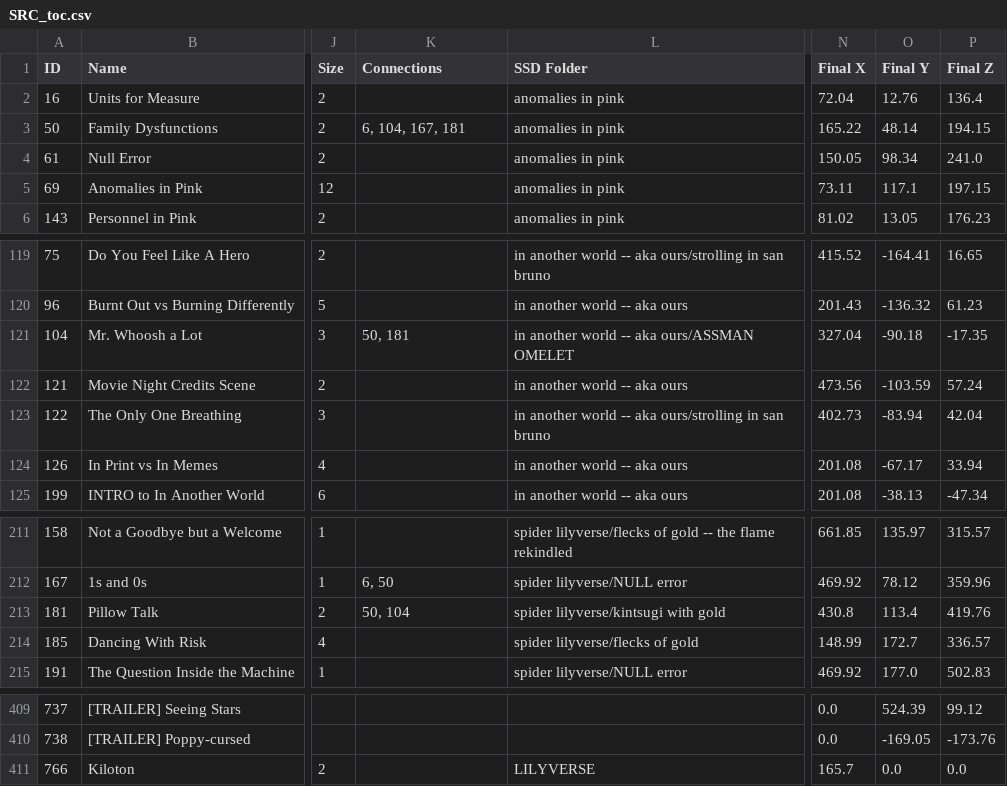
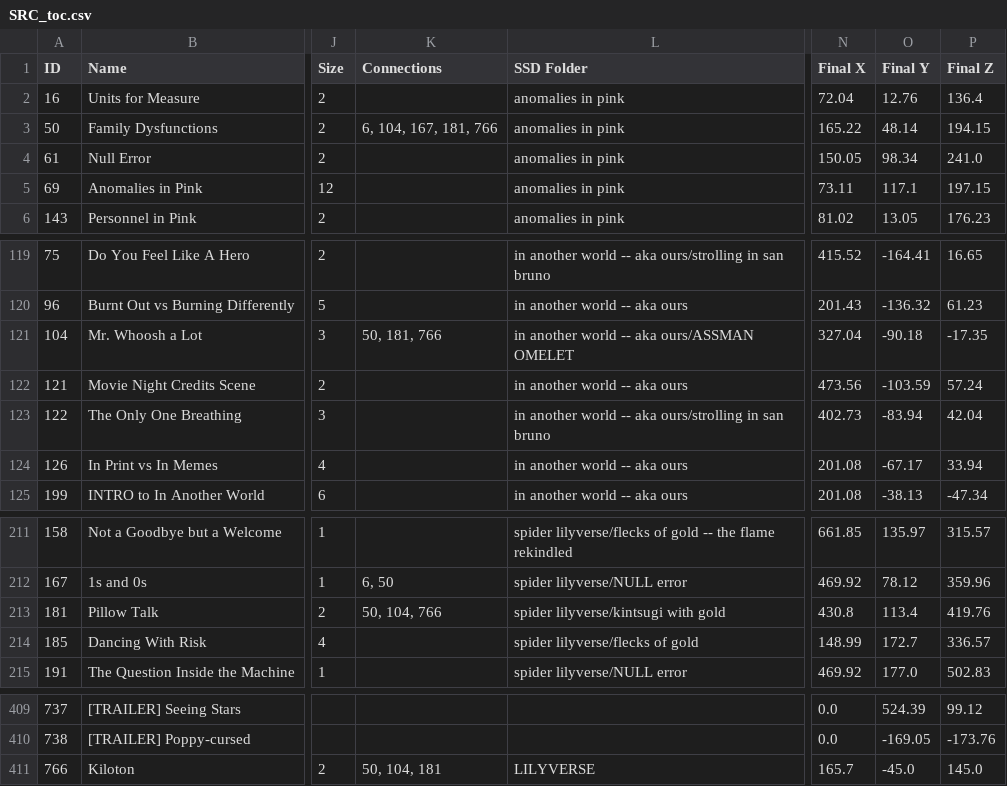
Before and after one commit to ProgrammingInPoppyFields/poppyverse-interactive-map, a CSV file: SRC_toc.csv, drawn as a sheet; only a part is shown, gaps mark what is left out; the diff names each change by its address in the sheet, - before the commit and + after, or states it on an @@ line.

```diff
--- a/SRC_toc.csv
+++ b/SRC_toc.csv
-K3 (Connections): 6, 104, 167, 181
+K3 (Connections): 6, 104, 167, 181, 766
-K121 (Connections): 50, 181
+K121 (Connections): 50, 181, 766
-K213 (Connections): 50, 104
+K213 (Connections): 50, 104, 766
-K411 (Connections): (empty)
+K411 (Connections): 50, 104, 181
-O411 (Final Y): 0.0
+O411 (Final Y): -45.0
-P411 (Final Z): 0.0
+P411 (Final Z): 145.0
```
Also changed, not shown: 1 other file.
